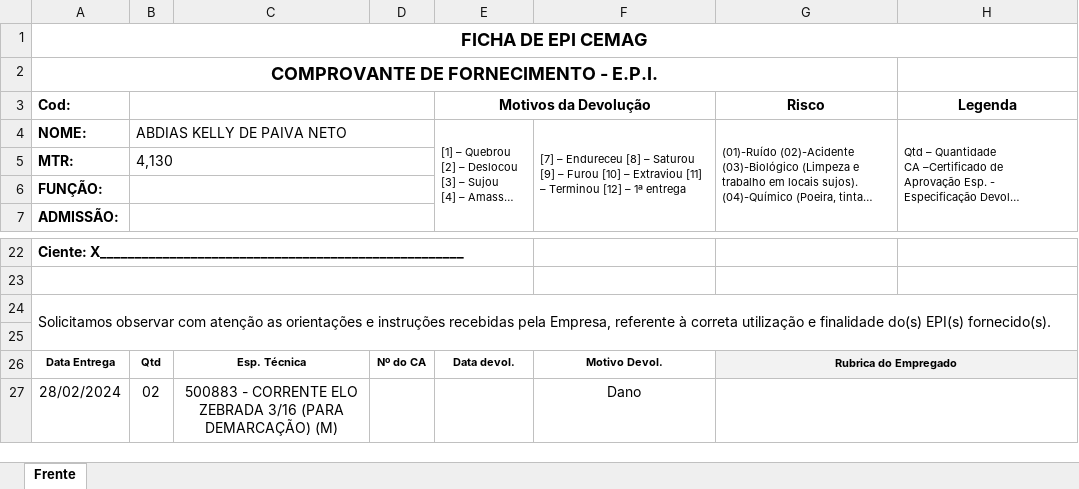
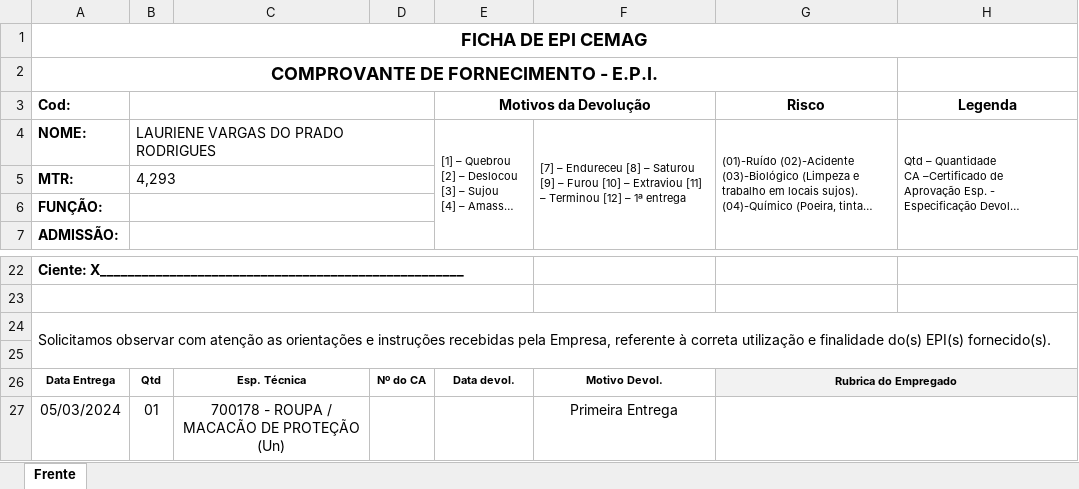
Before and after one commit to Cemag-pcp/projeto_sistema_epi, an Excel workbook: downloads/Nova_ficha.xlsx, sheet Frente, drawn as a sheet; only a part is shown, gaps mark what is left out; long unchanged cells end in …; values as stored, in another font and other column widths than the file's, no borders; charts and pictures not drawn; removed rows and columns are numbered as before the commit, all else as after; the diff names each change by its address in the sheet, - before the commit and + after, or states it on an @@ line.

```diff
--- a/downloads/Nova_ficha.xlsx (sheet Frente)
+++ b/downloads/Nova_ficha.xlsx (sheet Frente)
-B4: ABDIAS KELLY DE PAIVA NETO
+B4: LAURIENE VARGAS DO PRADO RODRIGUES
-B5: 4,130
+B5: 4,293
-row 27: 28/02/2024 | 02 | 500883 - CORRENTE ELO ZEBRADA 3/16 (PARA DEMARCAÇÃO) (M) |  |  | Dano
+row 27: 05/03/2024 | 01 | 700178 - ROUPA / MACACÃO DE PROTEÇÃO (Un) |  |  | Primeira Entrega
```
Also changed, not shown: charts or pictures, 9 other files.
